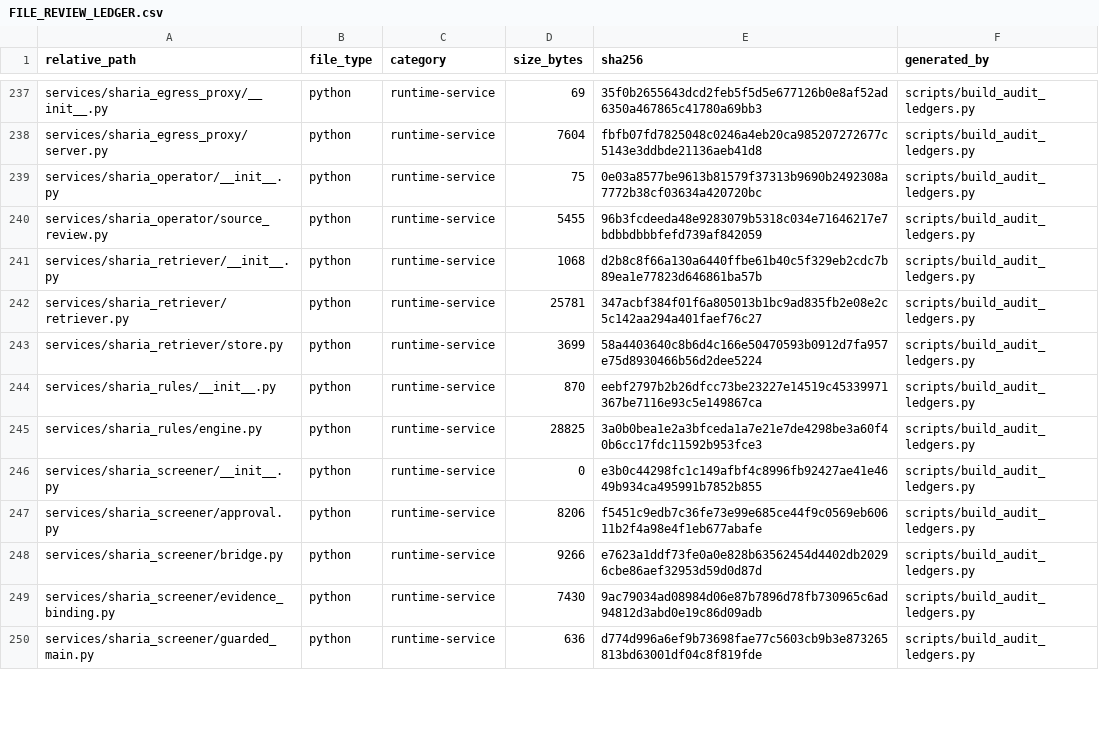
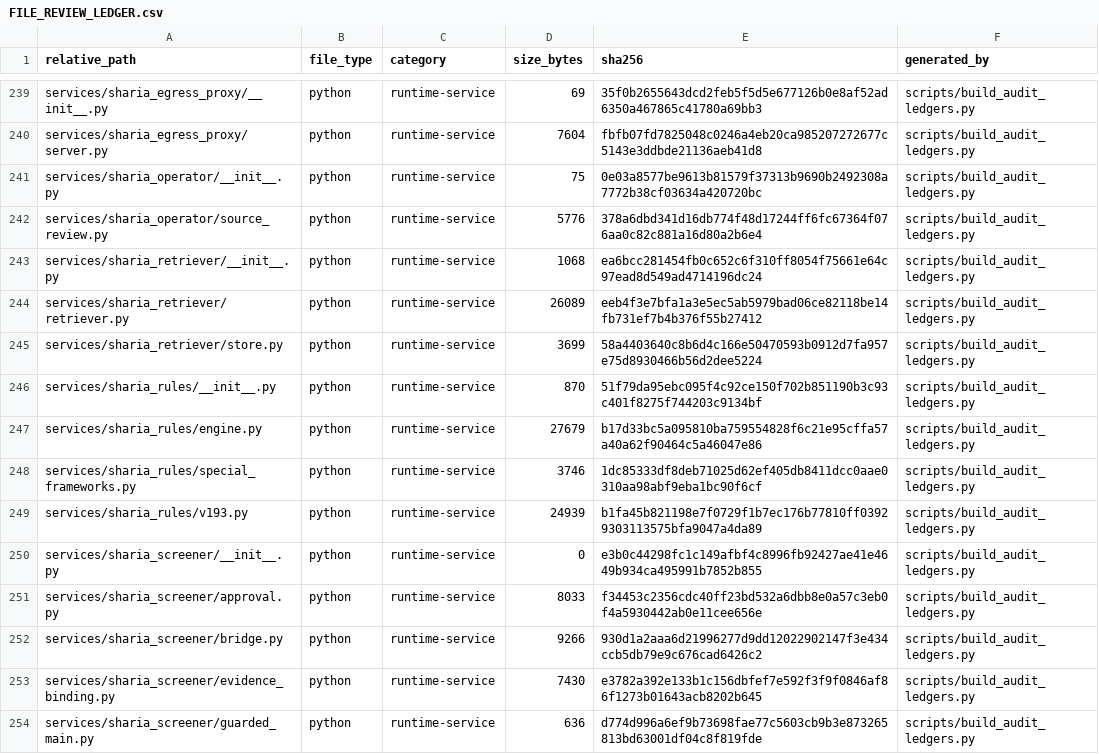
Before and after one commit to asad13-Binana/Binana-Binance-Spot-Trading-Sharia-Compliance-BOT-LIVE, a CSV file: docs/audit/FILE_REVIEW_LEDGER.csv, drawn as a sheet; only a part is shown, gaps mark what is left out; the diff covers the shown part only.

Commit message:
Stage reviewed Sharia v19.3 scanner and registry for LIVE

```diff
--- a/docs/audit/FILE_REVIEW_LEDGER.csv
+++ b/docs/audit/FILE_REVIEW_LEDGER.csv
@@ -239,12 +241,14 @@ services/sharia_egress_proxy/server.py,python,runtime-service,7604,fbfb07fd78250
 services/sharia_operator/__init__.py,python,runtime-service,75,0e03a8577be9613b81579f37313b9690b2492308a7772b38cf03634a420720bc,scripts/build_audit_ledgers.py
-services/sharia_operator/source_review.py,python,runtime-service,5455,96b3fcdeeda48e9283079b5318c034e71646217e7bdbbdbbbfefd739af842059,scripts/build_audit_ledgers.py
-services/sharia_retriever/__init__.py,python,runtime-service,1068,d2b8c8f66a130a6440ffbe61b40c5f329eb2cdc7b89ea1e77823d646861ba57b,scripts/build_audit_ledgers.py
-services/sharia_retriever/retriever.py,python,runtime-service,25781,347acbf384f01f6a805013b1bc9ad835fb2e08e2c5c142aa294a401faef76c27,scripts/build_audit_ledgers.py
+services/sharia_operator/source_review.py,python,runtime-service,5776,378a6dbd341d16db774f48d17244ff6fc67364f076aa0c82c881a16d80a2b6e4,scripts/build_audit_ledgers.py
+services/sharia_retriever/__init__.py,python,runtime-service,1068,ea6bcc281454fb0c652c6f310ff8054f75661e64c97ead8d549ad4714196dc24,scripts/build_audit_ledgers.py
+services/sharia_retriever/retriever.py,python,runtime-service,26089,eeb4f3e7bfa1a3e5ec5ab5979bad06ce82118be14fb731ef7b4b376f55b27412,scripts/build_audit_ledgers.py
 services/sharia_retriever/store.py,python,runtime-service,3699,58a4403640c8b6d4c166e50470593b0912d7fa957e75d8930466b56d2dee5224,scripts/build_audit_ledgers.py
-services/sharia_rules/__init__.py,python,runtime-service,870,eebf2797b2b26dfcc73be23227e14519c45339971367be7116e93c5e149867ca,scripts/build_audit_ledgers.py
-services/sharia_rules/engine.py,python,runtime-service,28825,3a0b0bea1e2a3bfceda1a7e21e7de4298be3a60f40b6cc17fdc11592b953fce3,scripts/build_audit_ledgers.py
+services/sharia_rules/__init__.py,python,runtime-service,870,51f79da95ebc095f4c92ce150f702b851190b3c93c401f8275f744203c9134bf,scripts/build_audit_ledgers.py
+services/sharia_rules/engine.py,python,runtime-service,27679,b17d33bc5a095810ba759554828f6c21e95cffa57a40a62f90464c5a46047e86,scripts/build_audit_ledgers.py
+services/sharia_rules/special_frameworks.py,python,runtime-service,3746,1dc85333df8deb71025d62ef405db8411dcc0aae0310aa98abf9eba1bc90f6cf,scripts/build_audit_ledgers.py
+services/sharia_rules/v193.py,python,runtime-service,24939,b1fa45b821198e7f0729f1b7ec176b77810ff03929303113575bfa9047a4da89,scripts/build_audit_ledgers.py
 services/sharia_screener/__init__.py,python,runtime-service,0,e3b0c44298fc1c149afbf4c8996fb92427ae41e4649b934ca495991b7852b855,scripts/build_audit_ledgers.py
-services/sharia_screener/approval.py,python,runtime-service,8206,f5451c9edb7c36fe73e99e685ce44f9c0569eb60611b2f4a98e4f1eb677abafe,scripts/build_audit_ledgers.py
-services/sharia_screener/bridge.py,python,runtime-service,9266,e7623a1ddf73fe0a0e828b63562454d4402db20296cbe86aef32953d59d0d87d,scripts/build_audit_ledgers.py
-services/sharia_screener/evidence_binding.py,python,runtime-service,7430,9ac79034ad08984d06e87b7896d78fb730965c6ad94812d3abd0e19c86d09adb,scripts/build_audit_ledgers.py
+services/sharia_screener/approval.py,python,runtime-service,8033,f34453c2356cdc40ff23bd532a6dbb8e0a57c3eb0f4a5930442ab0e11cee656e,scripts/build_audit_ledgers.py
+services/sharia_screener/bridge.py,python,runtime-service,9266,930d1a2aaa6d21996277d9dd12022902147f3e434ccb5db79e9c676cad6426c2,scripts/build_audit_ledgers.py
+services/sharia_screener/evidence_binding.py,python,runtime-service,7430,e3782a392e133b1c156dbfef7e592f3f9f0846af86f1273b01643acb8202b645,scripts/build_audit_ledgers.py
 services/sharia_screener/guarded_main.py,python,runtime-service,636,d774d996a6ef9b73698fae77c5603cb9b3e873265813bd63001df04c8f819fde,scripts/build_audit_ledgers.py
```
Also changed, not shown: 4 added rows and 55 edited cells elsewhere in this file, 51 other files.
